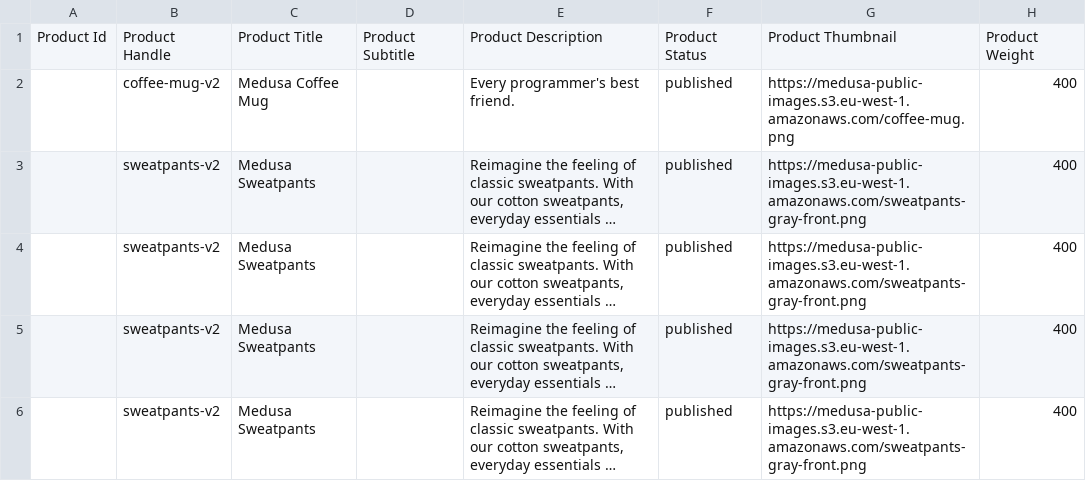
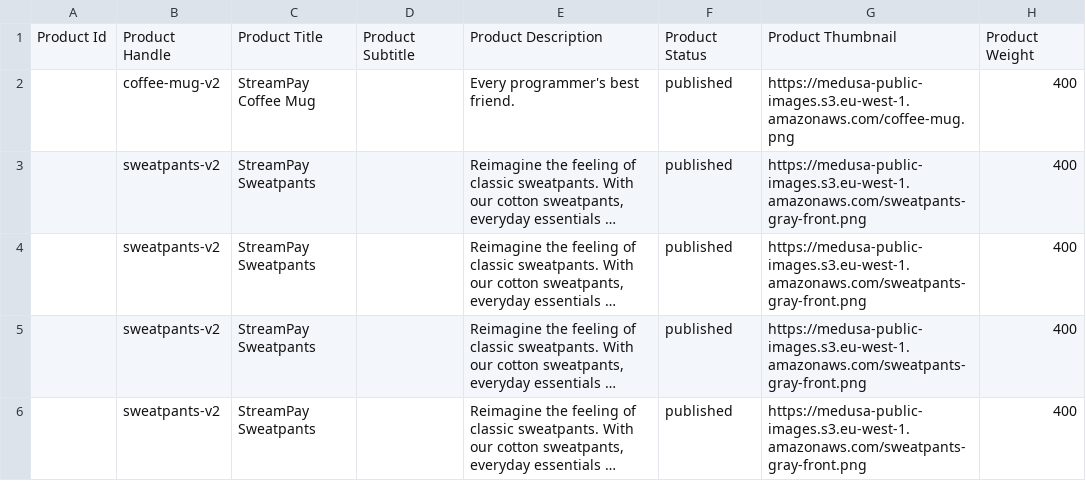
Before and after one commit to stream-protocol/ecommerce-admin-system, a CSV file: static/temp/product-import-template.csv, drawn as a sheet; only a part is shown; long unchanged cells end in …; the diff names each change by its address in the sheet, - before the commit and + after, or states it on an @@ line.

```diff
--- a/static/temp/product-import-template.csv
+++ b/static/temp/product-import-template.csv
-C2: Medusa Coffee Mug
+C2: StreamPay Coffee Mug
-C3:C6: Medusa Sweatpants
+C3:C6: StreamPay Sweatpants
```
Also changed, not shown: 29 other files.
